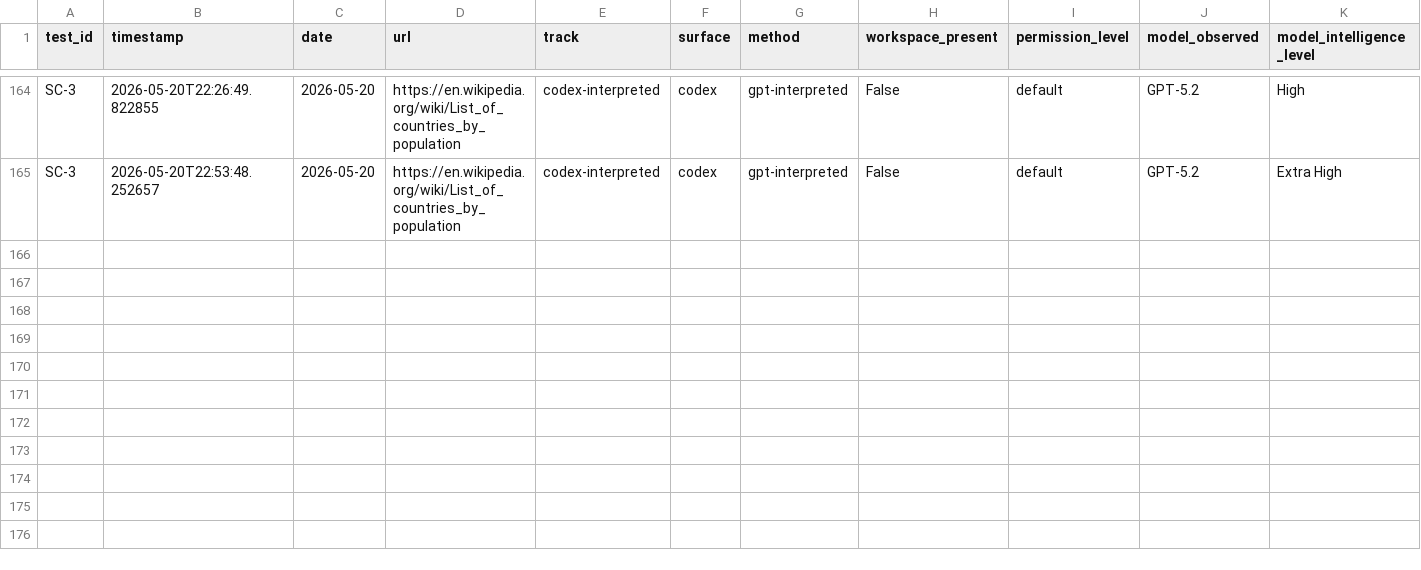
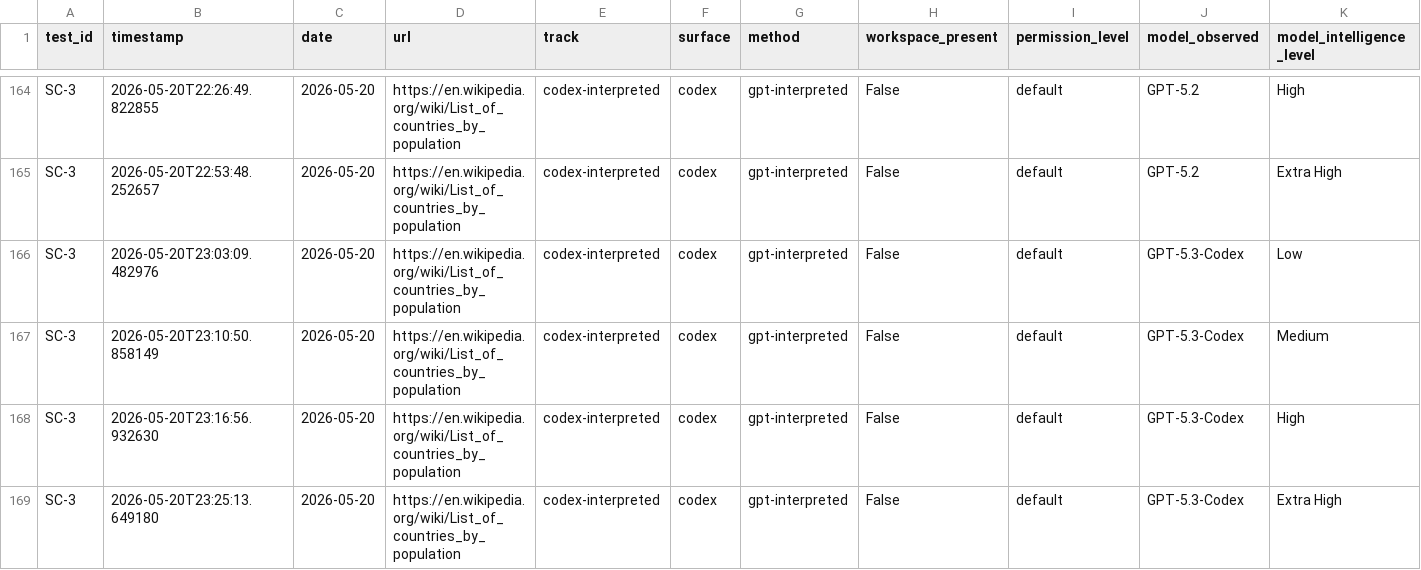
Before and after one commit to rhyannonjoy/agent-ecosystem-testing, a CSV file: open-ai-codex-web-search/results/codex-interpreted/results.csv, drawn as a sheet; only a part is shown, gaps mark what is left out; rows hold the shown columns only; the diff names each change by its address in the sheet, - before the commit and + after, or states it on an @@ line.

Commit message:
[add] GPT-5.3-Codex results (Issue #163)

```diff
--- a/open-ai-codex-web-search/results/codex-interpreted/results.csv
+++ b/open-ai-codex-web-search/results/codex-interpreted/results.csv
+row 166: SC-3 | 2026-05-20T23:03:09.482976 | 2026-05-20 | https://en.wikipedia.org/wiki/List_of_countries_by_population | codex-interpreted | codex | gpt-interpreted | False | default | GPT-5.3-Codex | Low
+row 167: SC-3 | 2026-05-20T23:10:50.858149 | 2026-05-20 | https://en.wikipedia.org/wiki/List_of_countries_by_population | codex-interpreted | codex | gpt-interpreted | False | default | GPT-5.3-Codex | Medium
+row 168: SC-3 | 2026-05-20T23:16:56.932630 | 2026-05-20 | https://en.wikipedia.org/wiki/List_of_countries_by_population | codex-interpreted | codex | gpt-interpreted | False | default | GPT-5.3-Codex | High
+row 169: SC-3 | 2026-05-20T23:25:13.649180 | 2026-05-20 | https://en.wikipedia.org/wiki/List_of_countries_by_population | codex-interpreted | codex | gpt-interpreted | False | default | GPT-5.3-Codex | Extra High
```
